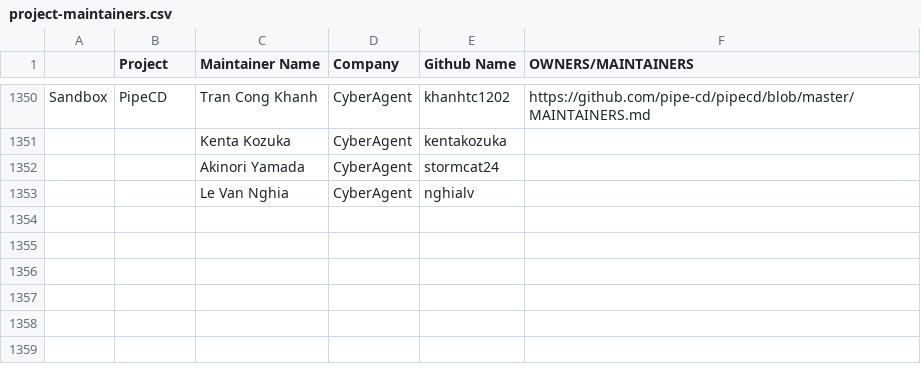
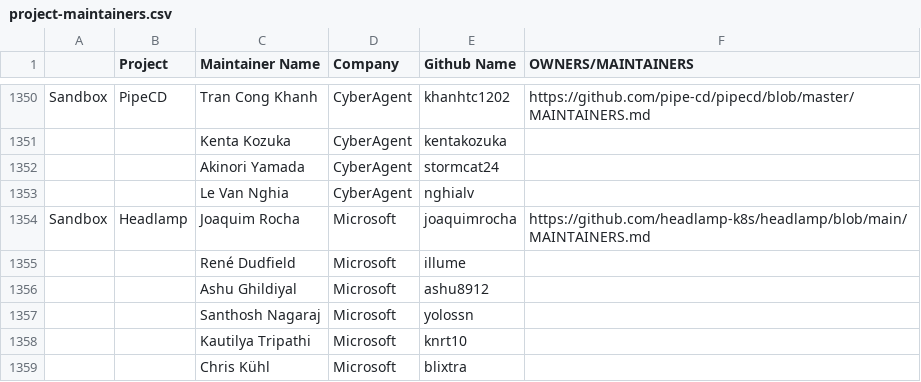
Before and after one commit to cncf/foundation, a CSV file: project-maintainers.csv, drawn as a sheet; only a part is shown, gaps mark what is left out; the diff names each change by its address in the sheet, - before the commit and + after, or states it on an @@ line.

Commit message:
Add Headlamp maintainers
Signed-off-by: Chris Kuehl <chriskuehl@microsoft.com>

```diff
--- a/project-maintainers.csv
+++ b/project-maintainers.csv
+row 1354: Sandbox | Headlamp | Joaquim Rocha | Microsoft | joaquimrocha | https://github.com/headlamp-k8s/headlamp/blob/main/MAINTAINERS.md
+row 1355:  |  | René Dudfield | Microsoft | illume
+row 1356:  |  | Ashu Ghildiyal | Microsoft | ashu8912
+row 1357:  |  | Santhosh Nagaraj | Microsoft | yolossn
+row 1358:  |  | Kautilya Tripathi | Microsoft | knrt10
+row 1359:  |  | Chris Kühl | Microsoft | blixtra
```
